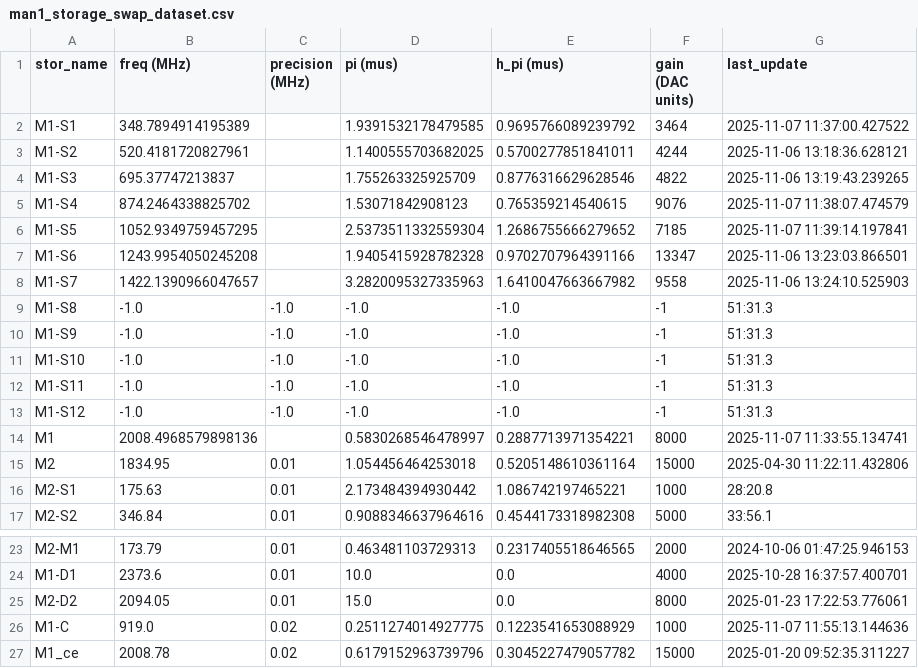
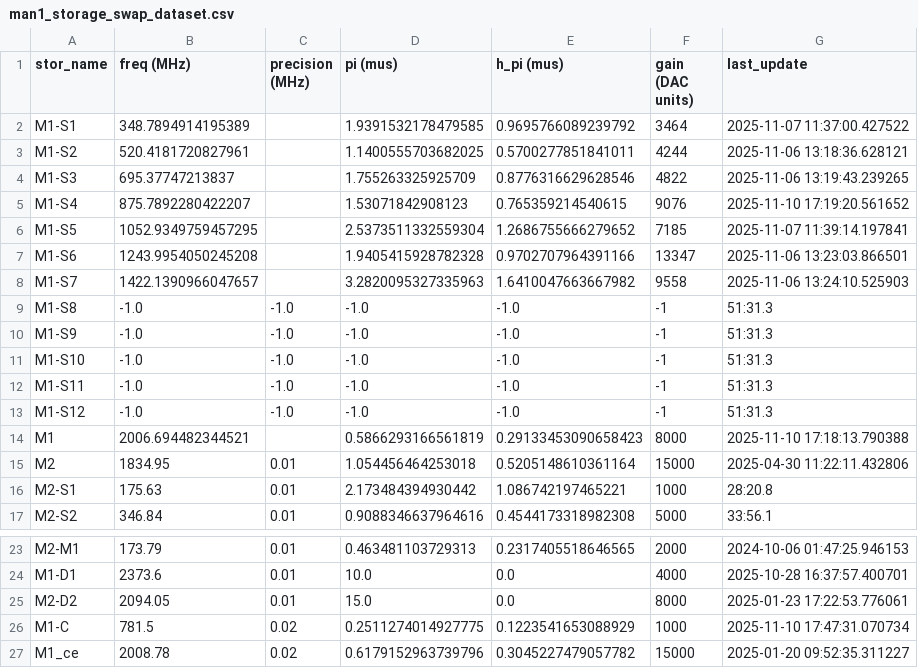
Before and after one commit to SchusterLab/multimode_expts, a CSV file: man1_storage_swap_dataset.csv, drawn as a sheet; only a part is shown, gaps mark what is left out.

```diff
--- a/man1_storage_swap_dataset.csv
+++ b/man1_storage_swap_dataset.csv
@@ -4,3 +4,3 @@ M1-S2,520.4181720827961,,1.1400555703682025,0.5700277851841011,4244,2025-11-06 1
 M1-S3,695.37747213837,,1.755263325925709,0.8776316629628546,4822,2025-11-06 13:19:43.239265
-M1-S4,874.2464338825702,,1.53071842908123,0.765359214540615,9076,2025-11-07 11:38:07.474579
+M1-S4,875.7892280422207,,1.53071842908123,0.765359214540615,9076,2025-11-10 17:19:20.561652
 M1-S5,1052.9349759457295,,2.5373511332559304,1.2686755666279652,7185,2025-11-07 11:39:14.197841
@@ -13,3 +13,3 @@ M1-S11,-1.0,-1.0,-1.0,-1.0,-1,51:31.3
 M1-S12,-1.0,-1.0,-1.0,-1.0,-1,51:31.3
-M1,2008.4968579898136,,0.5830268546478997,0.2887713971354221,8000,2025-11-07 11:33:55.134741
+M1,2006.694482344521,,0.5866293166561819,0.29133453090658423,8000,2025-11-10 17:18:13.790388
 M2,1834.95,0.01,1.054456464253018,0.5205148610361164,15000,2025-04-30 11:22:11.432806
@@ -25,3 +25,3 @@ M1-D1,2373.6,0.01,10.0,0.0,4000,2025-10-28 16:37:57.400701
 M2-D2,2094.05,0.01,15.0,0.0,8000,2025-01-23 17:22:53.776061
-M1-C,919.0,0.02,0.2511274014927775,0.1223541653088929,1000,2025-11-07 11:55:13.144636
+M1-C,781.5,0.02,0.2511274014927775,0.1223541653088929,1000,2025-11-10 17:47:31.070734
 M1_ce,2008.78,0.02,0.6179152963739796,0.3045227479057782,15000,2025-01-20 09:52:35.311227
```
Also changed, not shown: man1_storage_swap_dataset_copy.csv, 3 other files.
